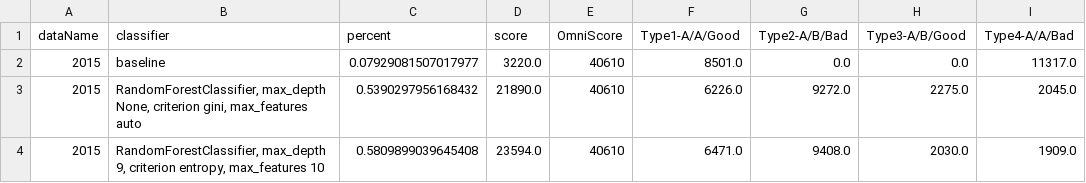
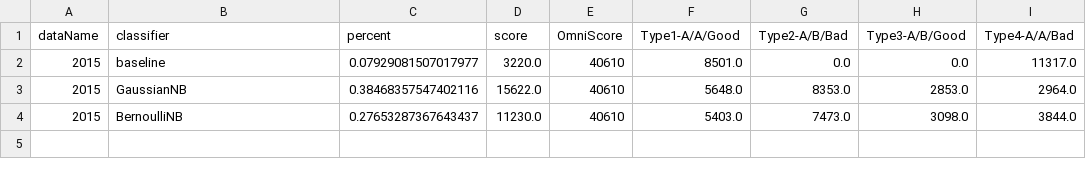
Before and after one commit to junlongsun/Machine-Learning-Homework, a CSV file: project/rfClassifier-mc.csv, drawn as a sheet; removed rows and columns are numbered as before the commit, all else as after; the diff names each change by its address in the sheet, - before the commit and + after, or states it on an @@ line.

```diff
--- a/project/rfClassifier-mc.csv
+++ b/project/rfClassifier-mc.csv
-row 3: 2015 | RandomForestClassifier, max_depth None, criterion gini, max_features auto | 0.5390297956168432 | 21890.0 | 40610 | 6226.0 | 9272.0 | 2275.0 | 2045.0
-row 4: 2015 | RandomForestClassifier, max_depth 9, criterion entropy, max_features 10 | 0.5809899039645408 | 23594.0 | 40610 | 6471.0 | 9408.0 | 2030.0 | 1909.0
+row 3: 2015 | GaussianNB | 0.38468357547402116 | 15622.0 | 40610 | 5648.0 | 8353.0 | 2853.0 | 2964.0
+row 4: 2015 | BernoulliNB | 0.27653287367643437 | 11230.0 | 40610 | 5403.0 | 7473.0 | 3098.0 | 3844.0
```
Also changed, not shown: 3 other files.
